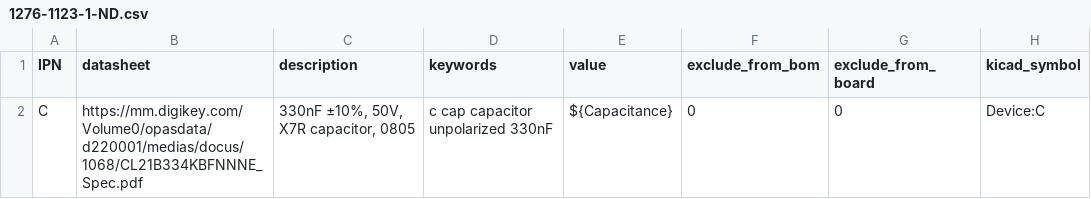
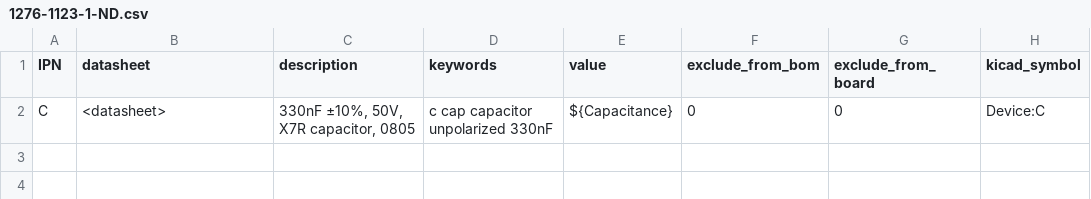
Before and after one commit to gkeeth/kicad-database-utils, a CSV file: sample_parts_csv/1276-1123-1-ND.csv, drawn as a sheet; only a part is shown; the diff names each change by its address in the sheet, - before the commit and + after, or states it on an @@ line.

```diff
--- a/sample_parts_csv/1276-1123-1-ND.csv
+++ b/sample_parts_csv/1276-1123-1-ND.csv
-B2 (datasheet): https://mm.digikey.com/Volume0/opasdata/d220001/medias/docus/1068/CL21B334KBFNNNE_Spec.pdf
+B2 (datasheet): <datasheet>
```
Also changed, not shown: sample_parts_csv/311-0.0GRCT-ND.csv, sample_parts_csv/LM317HVT_NOPB-ND.csv, 21 other files.
